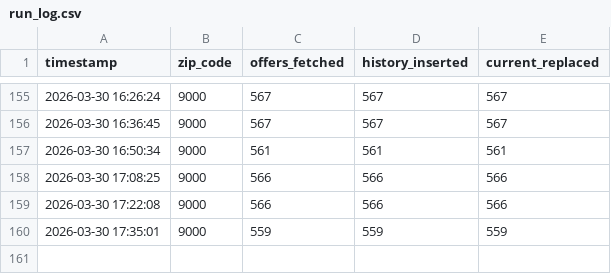
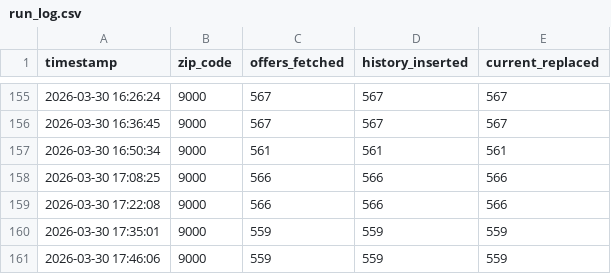
Before and after one commit to alexchrander/M6_Project_Anti_Food_Waste, a CSV file: outputs/run_log.csv, drawn as a sheet; only a part is shown, gaps mark what is left out; the diff names each change by its address in the sheet, - before the commit and + after, or states it on an @@ line.

```diff
--- a/outputs/run_log.csv
+++ b/outputs/run_log.csv
+row 161: 2026-03-30 17:46:06 | 9000 | 559 | 559 | 559
```
Also changed, not shown: 1 other file.
